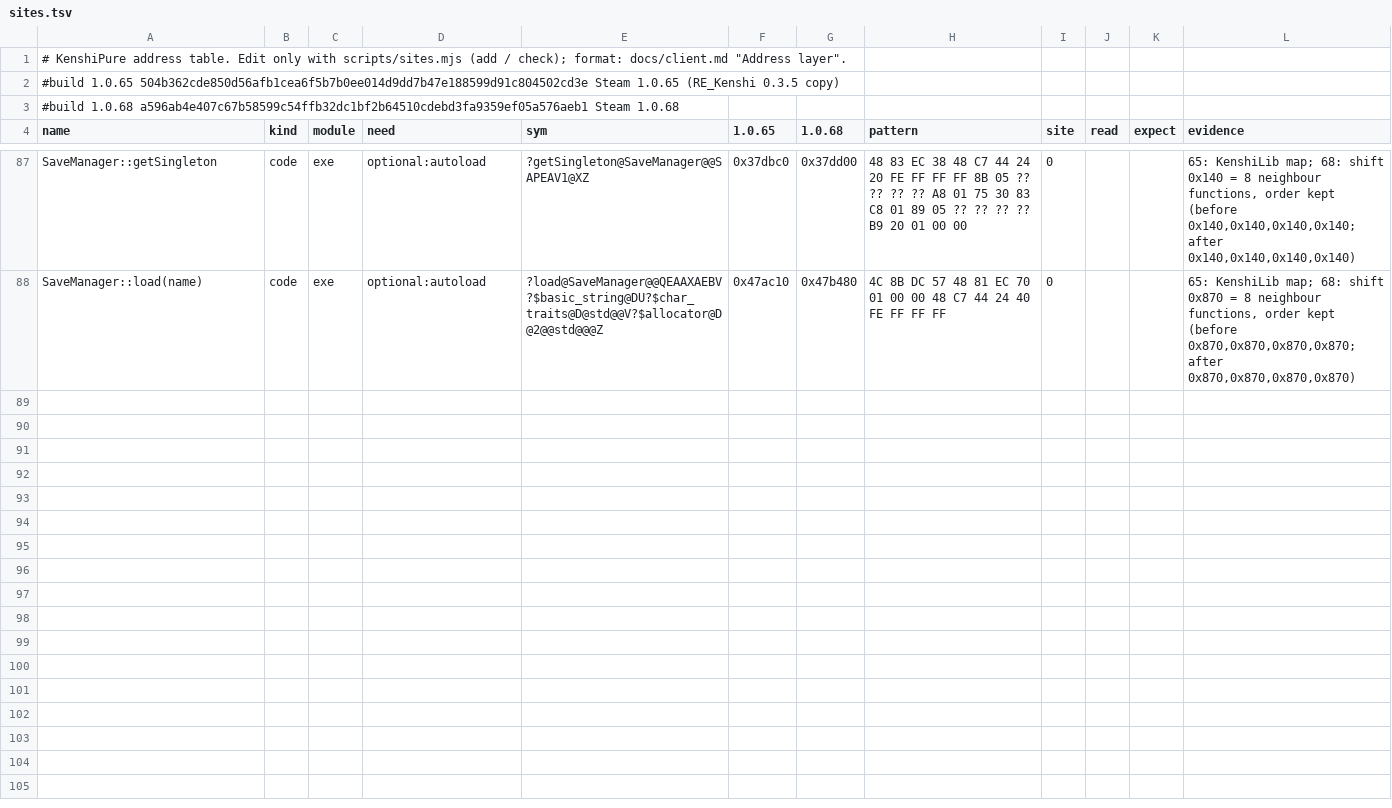
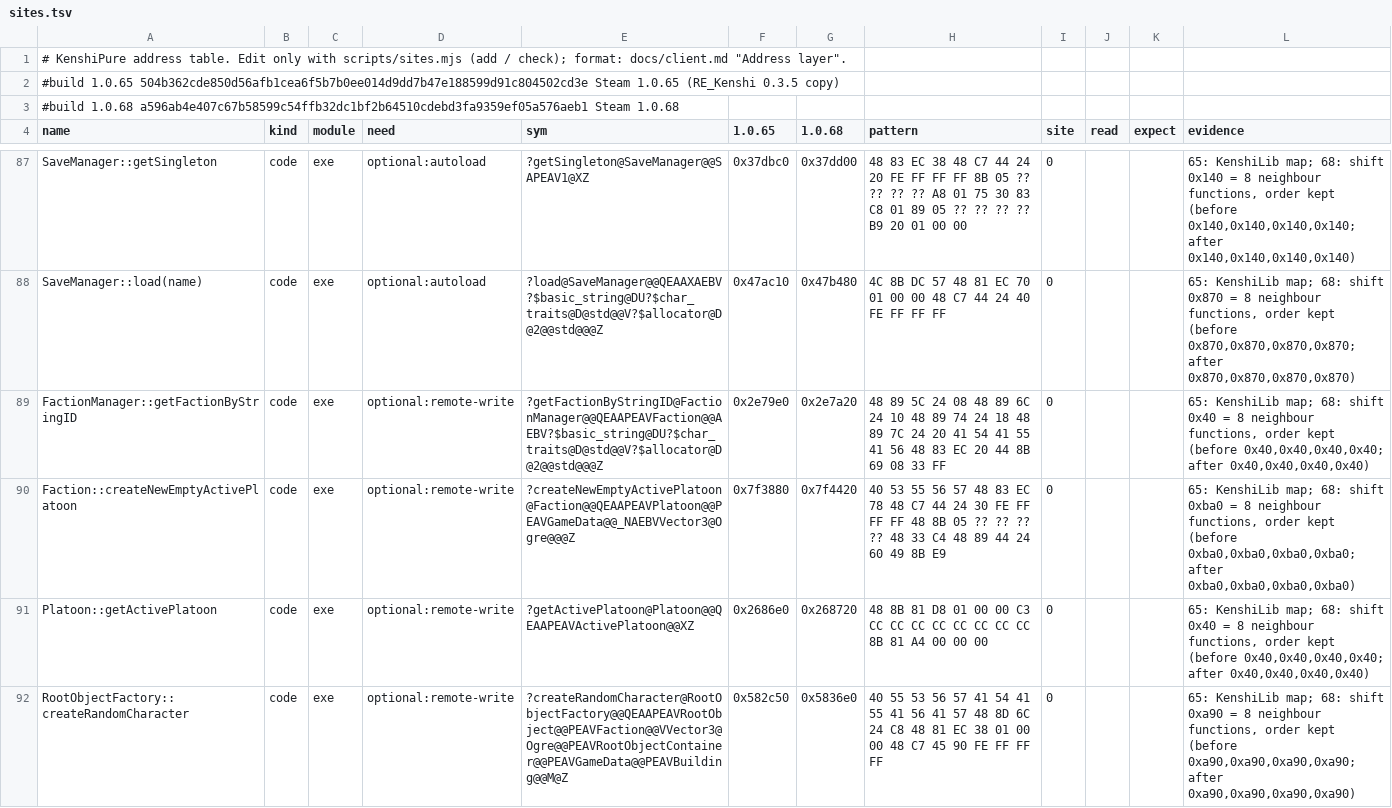
Before and after one commit to ErwinsArm/Kenshi-Pure, a TSV file: client/sites.tsv, drawn as a sheet; only a part is shown, gaps mark what is left out; the diff covers the shown part only; the diff names each change by its address in the sheet, - before the commit and + after, or states it on an @@ line.

```diff
--- a/client/sites.tsv
+++ b/client/sites.tsv
+row 89: FactionManager::getFactionByStringID | code | exe | optional:remote-write | ?getFactionByStringID@FactionManager@@QEAAPEAVFaction@@AEBV?$basic_string@DU?$char_traits@D@std@@V?$allocator@D@2@@std@@@Z | 0x2e79e0 | 0x2e7a20 | 48 89 5C 24 08 48 89 6C 24 10 48 89 74 24 18 48 89 7C 24 20 41 54 41 55 41 56 48 83 EC 20 44 8B 69 08 33 FF | 0 |  |  | 65: KenshiLib map; 68: shift 0x40 = 8 neighbour functions, order kept (before 0x40,0x40,0x40,0x40; after 0x40,0x40,0x40,0x40)
+row 90: Faction::createNewEmptyActivePlatoon | code | exe | optional:remote-write | ?createNewEmptyActivePlatoon@Faction@@QEAAPEAVPlatoon@@PEAVGameData@@_NAEBVVector3@Ogre@@@Z | 0x7f3880 | 0x7f4420 | 40 53 55 56 57 48 83 EC 78 48 C7 44 24 30 FE FF FF FF 48 8B 05 ?? ?? ?? ?? 48 33 C4 48 89 44 24 60 49 8B E9 | 0 |  |  | 65: KenshiLib map; 68: shift 0xba0 = 8 neighbour functions, order kept (before 0xba0,0xba0,0xba0,0xba0; after 0xba0,0xba0,0xba0,0xba0)
+row 91: Platoon::getActivePlatoon | code | exe | optional:remote-write | ?getActivePlatoon@Platoon@@QEAAPEAVActivePlatoon@@XZ | 0x2686e0 | 0x268720 | 48 8B 81 D8 01 00 00 C3 CC CC CC CC CC CC CC CC 8B 81 A4 00 00 00 | 0 |  |  | 65: KenshiLib map; 68: shift 0x40 = 8 neighbour functions, order kept (before 0x40,0x40,0x40,0x40; after 0x40,0x40,0x40,0x40)
+row 92: RootObjectFactory::createRandomCharacter | code | exe | optional:remote-write | ?createRandomCharacter@RootObjectFactory@@QEAAPEAVRootObject@@PEAVFaction@@VVector3@Ogre@@PEAVRootObjectContainer@@PEAVGameData@@PEAVBuilding@@M@Z | 0x582c50 | 0x5836e0 | 40 55 53 56 57 41 54 41 55 41 56 41 57 48 8D 6C 24 C8 48 81 EC 38 01 00 00 48 C7 45 90 FE FF FF FF | 0 |  |  | 65: KenshiLib map; 68: shift 0xa90 = 8 neighbour functions, order kept (before 0xa90,0xa90,0xa90,0xa90; after 0xa90,0xa90,0xa90,0xa90)
```
Also changed, not shown: 11 added rows elsewhere in this file, 16 other files.
